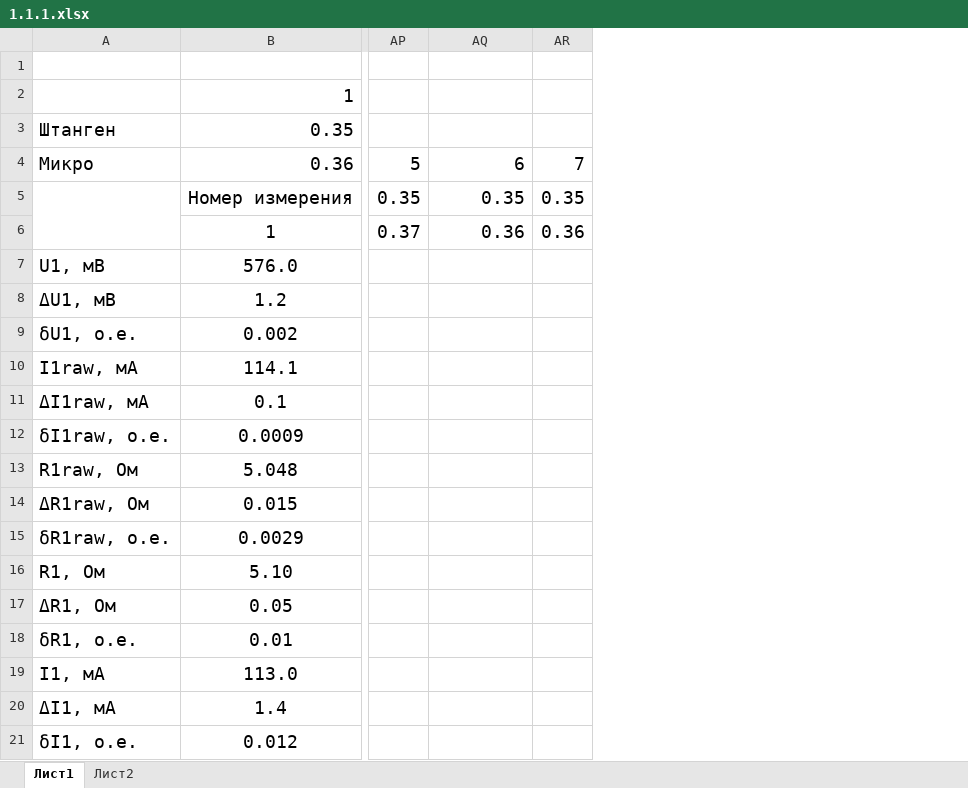
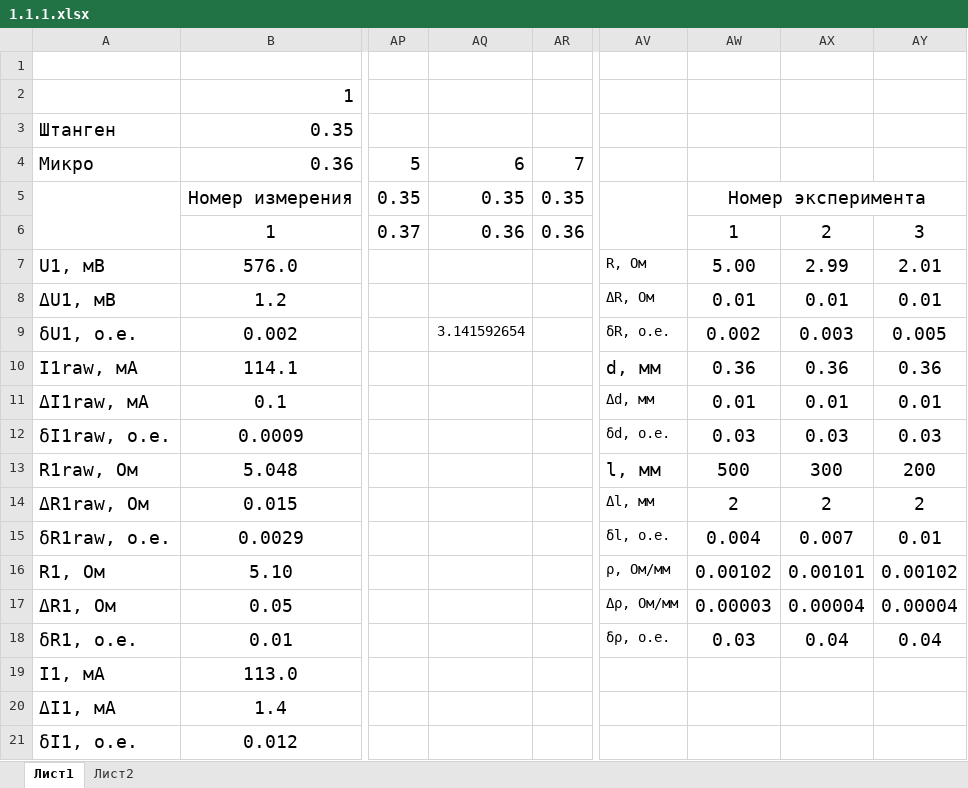
Before and after one commit to Nik6820/mipt_nik, an Excel workbook: Лабы/1.1.1/1.1.1.xlsx, sheet Лист1, drawn as a sheet; only a part is shown, gaps mark what is left out; values as stored, in another font and other column widths than the file's, no borders; the diff names each change by its address in the sheet, - before the commit and + after, or states it on an @@ line.

```diff
--- a/Лабы/1.1.1/1.1.1.xlsx (sheet Лист1)
+++ b/Лабы/1.1.1/1.1.1.xlsx (sheet Лист1)
+column AV, rows 7-18: R, Ом | ΔR, Ом | δR, о.е. | d, мм | Δd, мм | δd, о.е. | l, мм | Δl, мм | δl, о.е. | ρ, Ом/мм | Δρ, Ом/мм | δρ, о.е.
+column AW, rows 5-18: Номер эксперимента | 1 | 5.00 | 0.01 | 0.002 | 0.36 | 0.01 | 0.03 | 500 | 2 | 0.004 | 0.00102 | 0.00003 | 0.03
+column AX, rows 6-18: 2 | 2.99 | 0.01 | 0.003 | 0.36 | 0.01 | 0.03 | 300 | 2 | 0.007 | 0.00101 | 0.00004 | 0.04
+column AY, rows 6-18: 3 | 2.01 | 0.01 | 0.005 | 0.36 | 0.01 | 0.03 | 200 | 2 | 0.01 | 0.00102 | 0.00004 | 0.04
-AQ9: (empty)
+AQ9: 3.141592654
```
Also changed, not shown: 1 other file.
